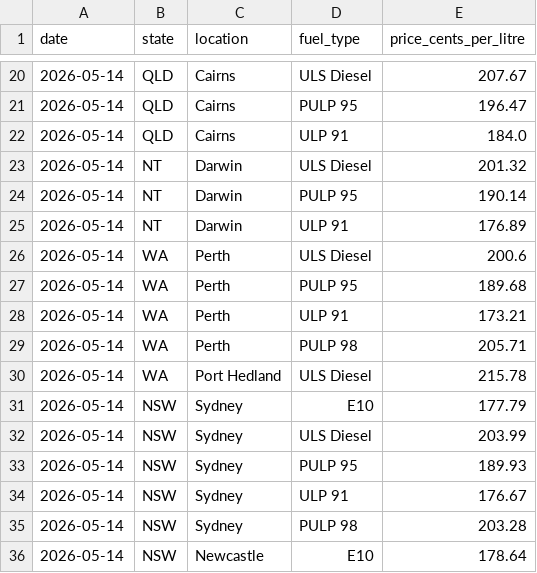
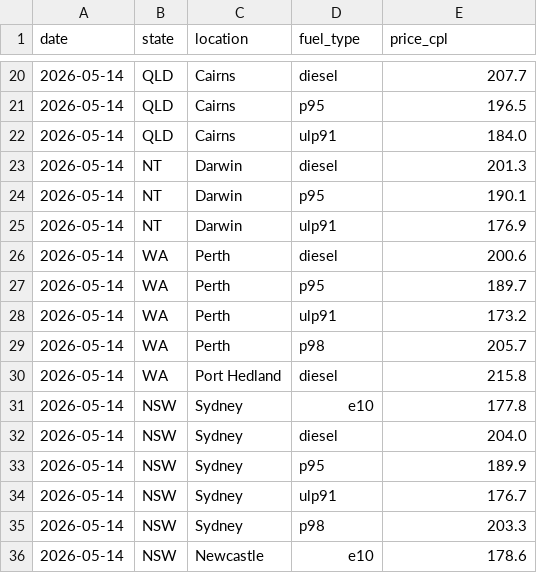
Before and after one commit to nwbort/tgp-caltex, a CSV file: tgp-caltex-current.csv, drawn as a sheet; only a part is shown, gaps mark what is left out; the diff covers the shown part only.

```diff
--- a/tgp-caltex-current.csv
+++ b/tgp-caltex-current.csv
@@ -1 +1 @@
-date,state,location,fuel_type,price_cents_per_litre
+date,state,location,fuel_type,price_cpl
@@ -20,17 +20,17 @@ date,state,location,fuel_type,price_cents_per_litre
-2026-05-14,QLD,Cairns,ULS Diesel,207.67
-2026-05-14,QLD,Cairns,PULP 95,196.47
-2026-05-14,QLD,Cairns,ULP 91,184.0
-2026-05-14,NT,Darwin,ULS Diesel,201.32
-2026-05-14,NT,Darwin,PULP 95,190.14
-2026-05-14,NT,Darwin,ULP 91,176.89
-2026-05-14,WA,Perth,ULS Diesel,200.6
-2026-05-14,WA,Perth,PULP 95,189.68
-2026-05-14,WA,Perth,ULP 91,173.21
-2026-05-14,WA,Perth,PULP 98,205.71
-2026-05-14,WA,Port Hedland,ULS Diesel,215.78
-2026-05-14,NSW,Sydney,E10,177.79
-2026-05-14,NSW,Sydney,ULS Diesel,203.99
-2026-05-14,NSW,Sydney,PULP 95,189.93
-2026-05-14,NSW,Sydney,ULP 91,176.67
-2026-05-14,NSW,Sydney,PULP 98,203.28
-2026-05-14,NSW,Newcastle,E10,178.64
+2026-05-14,QLD,Cairns,diesel,207.7
+2026-05-14,QLD,Cairns,p95,196.5
+2026-05-14,QLD,Cairns,ulp91,184.0
+2026-05-14,NT,Darwin,diesel,201.3
+2026-05-14,NT,Darwin,p95,190.1
+2026-05-14,NT,Darwin,ulp91,176.9
+2026-05-14,WA,Perth,diesel,200.6
+2026-05-14,WA,Perth,p95,189.7
+2026-05-14,WA,Perth,ulp91,173.2
+2026-05-14,WA,Perth,p98,205.7
+2026-05-14,WA,Port Hedland,diesel,215.8
+2026-05-14,NSW,Sydney,e10,177.8
+2026-05-14,NSW,Sydney,diesel,204.0
+2026-05-14,NSW,Sydney,p95,189.9
+2026-05-14,NSW,Sydney,ulp91,176.7
+2026-05-14,NSW,Sydney,p98,203.3
+2026-05-14,NSW,Newcastle,e10,178.6
```
Also changed, not shown: 72 edited cells elsewhere in this file, 3 other files.
